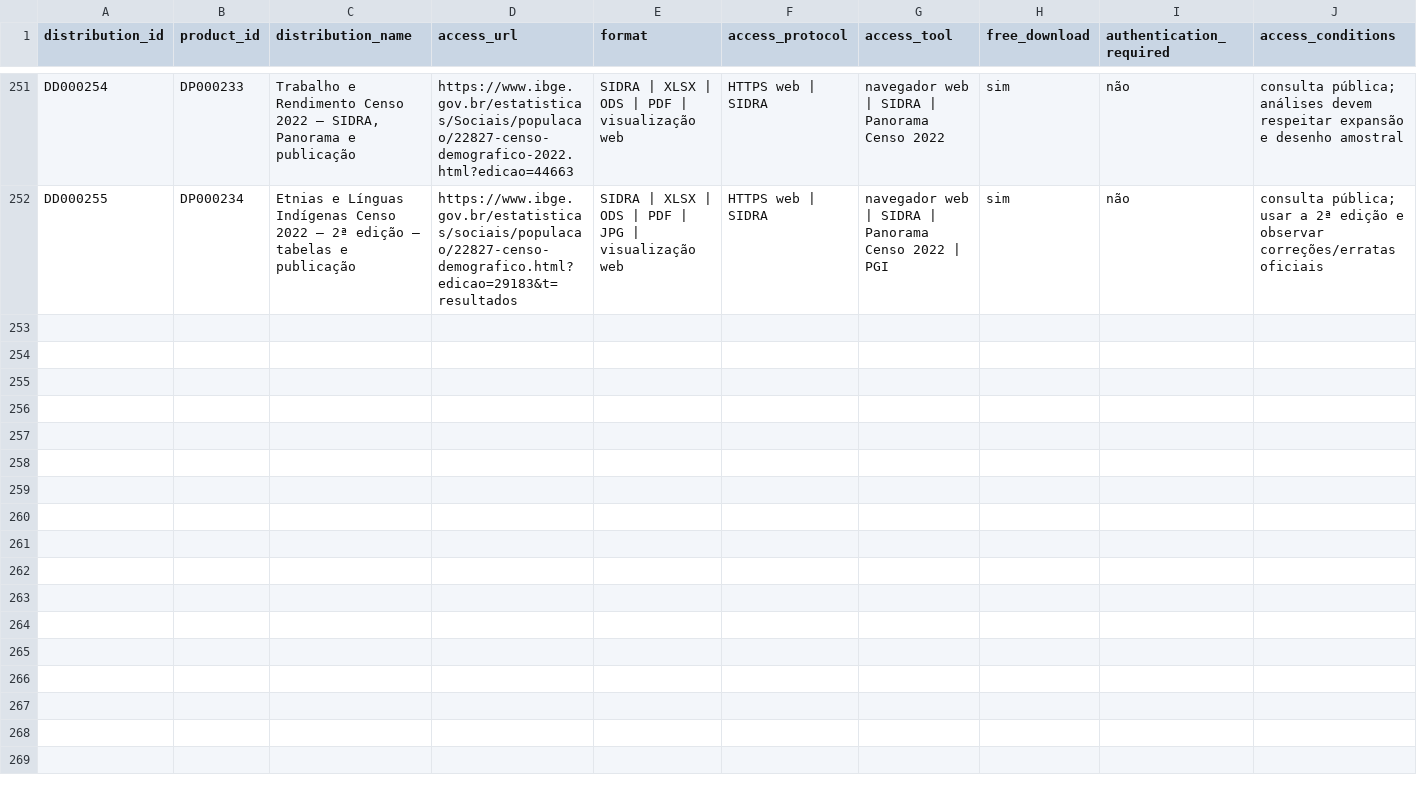
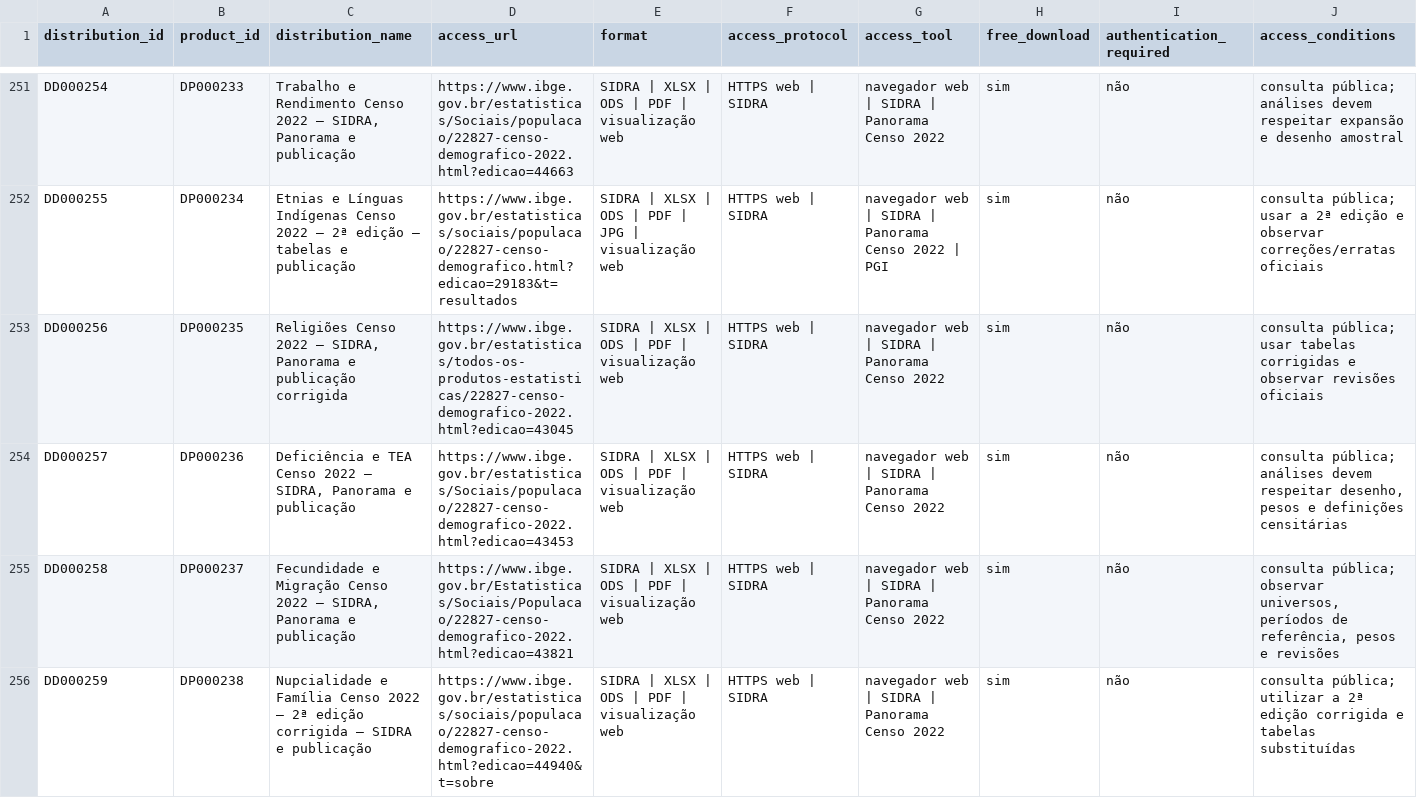
Before and after one commit to Ian-loc/vitrineciencia, a CSV file: data/product_distributions.csv, drawn as a sheet; only a part is shown, gaps mark what is left out; rows hold the shown columns only; the diff covers the shown part only; the diff names each change by its address in the sheet, - before the commit and + after, or states it on an @@ line.

Commit message:
Expand verified Censo 2022 thematic catalog (#142)
Add seven verified, materially distinct Censo Demográfico 2022 products and distributions under DR0086, preserving universe/sample semantics, official corrections, conservative access metadata, relational integrity, and Vitrine QA.

```diff
--- a/data/product_distributions.csv
+++ b/data/product_distributions.csv
+row 253: DD000256 | DP000235 | Religiões Censo 2022 — SIDRA, Panorama e publicação corrigida | https://www.ibge.gov.br/estatisticas/todos-os-produtos-estatisticas/22827-censo-demografico-2022.html?edicao=43045 | SIDRA | XLSX | ODS | PDF | visualização web | HTTPS web | SIDRA | navegador web | SIDRA | Panorama Censo 2022 | sim | não | consulta pública; usar tabelas corrigidas e observar revisões oficiais
+row 254: DD000257 | DP000236 | Deficiência e TEA Censo 2022 — SIDRA, Panorama e publicação | https://www.ibge.gov.br/estatisticas/Sociais/populacao/22827-censo-demografico-2022.html?edicao=43453 | SIDRA | XLSX | ODS | PDF | visualização web | HTTPS web | SIDRA | navegador web | SIDRA | Panorama Censo 2022 | sim | não | consulta pública; análises devem respeitar desenho, pesos e definições censitárias
+row 255: DD000258 | DP000237 | Fecundidade e Migração Censo 2022 — SIDRA, Panorama e publicação | https://www.ibge.gov.br/Estatisticas/Sociais/Populacao/22827-censo-demografico-2022.html?edicao=43821 | SIDRA | XLSX | ODS | PDF | visualização web | HTTPS web | SIDRA | navegador web | SIDRA | Panorama Censo 2022 | sim | não | consulta pública; observar universos, períodos de referência, pesos e revisões
+row 256: DD000259 | DP000238 | Nupcialidade e Família Censo 2022 — 2ª edição corrigida — SIDRA e publicação | https://www.ibge.gov.br/estatisticas/sociais/populacao/22827-censo-demografico-2022.html?edicao=44940&t=sobre | SIDRA | XLSX | ODS | PDF | visualização web | HTTPS web | SIDRA | navegador web | SIDRA | Panorama Censo 2022 | sim | não | consulta pública; utilizar a 2ª edição corrigida e tabelas substituídas
```
Also changed, not shown: 3 added rows elsewhere in this file, 2 other files.
